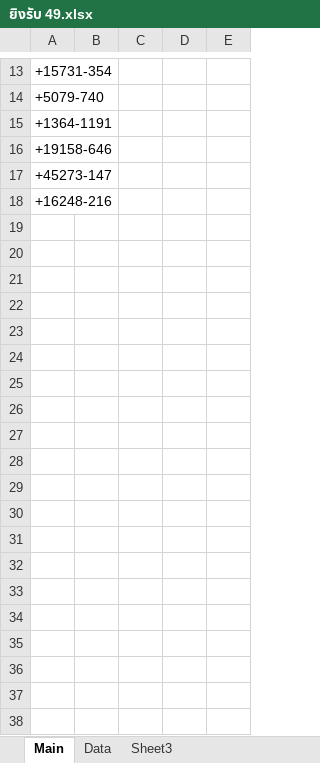
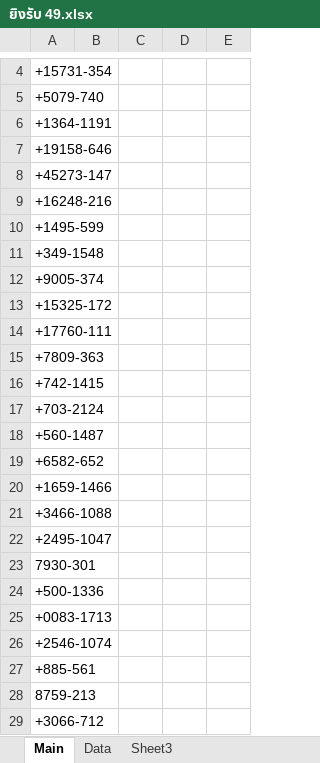
Before and after one commit to famasf1/my-work-python-script, an Excel workbook: Autostockin/ยิงรับ 49.xlsx, sheet Main, drawn as a sheet; only a part is shown, gaps mark what is left out; values as stored, in another font and other column widths than the file's, no borders; conditional formats not drawn; the diff covers the shown part only; the diff names each change by its address in the sheet, - before the commit and + after, or states it on an @@ line.

```diff
--- a/Autostockin/ยิงรับ 49.xlsx (sheet Main)
+++ b/Autostockin/ยิงรับ 49.xlsx (sheet Main)
+row 10: +1495-599
+row 11: +349-1548
+row 12: +9005-374
+row 13: +15325-172
+row 14: +17760-111
+row 15: +7809-363
+row 16: +742-1415
+row 17: +703-2124
+row 18: +560-1487
+row 19: +6582-652
+row 20: +1659-1466
+row 21: +3466-1088
+row 22: +2495-1047
+row 23: 7930-301
+row 24: +500-1336
+row 25: +0083-1713
+row 26: +2546-1074
+row 27: +885-561
+row 28: 8759-213
+row 29: +3066-712
```
Also changed, not shown: 28 added rows, 9 removed rows and 1 edited cell elsewhere in this sheet, sheet Data, 1 other file.
